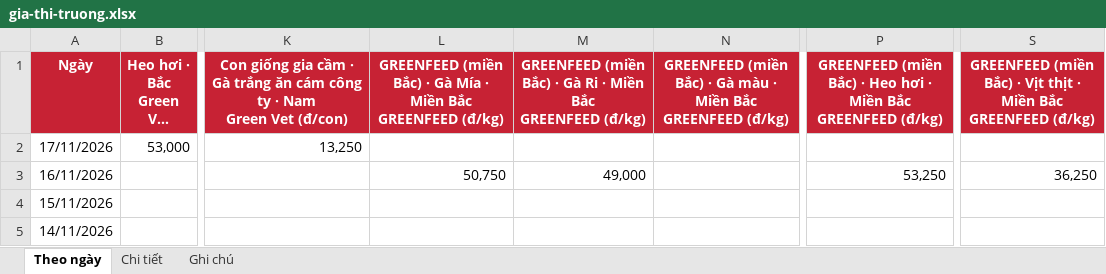
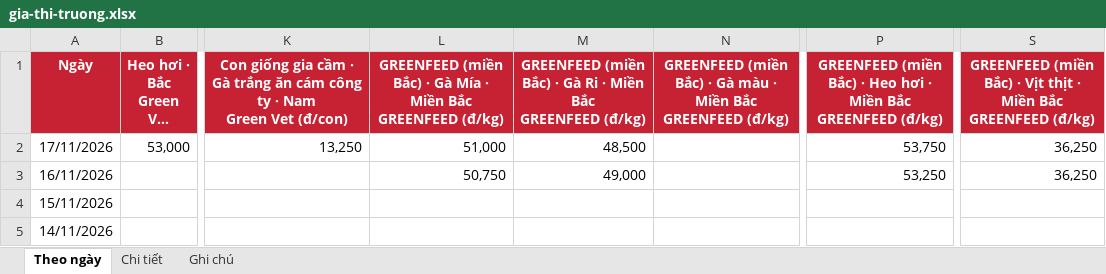
Before and after one commit to thuantran1268/farmcalc, an Excel workbook: data/gia-thi-truong.xlsx, sheet Theo ngày, drawn as a sheet; only a part is shown, gaps mark what is left out; long unchanged cells end in …; values as stored, in another font and other column widths than the file's, no borders; the diff names each change by its address in the sheet, - before the commit and + after, or states it on an @@ line.

```diff
--- a/data/gia-thi-truong.xlsx (sheet Theo ngày)
+++ b/data/gia-thi-truong.xlsx (sheet Theo ngày)
-L2: (empty)
+L2: 51,000
-M2: (empty)
+M2: 48,500
-P2: (empty)
+P2: 53,750
-S2: (empty)
+S2: 36,250
```
Also changed, not shown: sheet Chi tiết, sheet Ghi chú, 1 other file.
